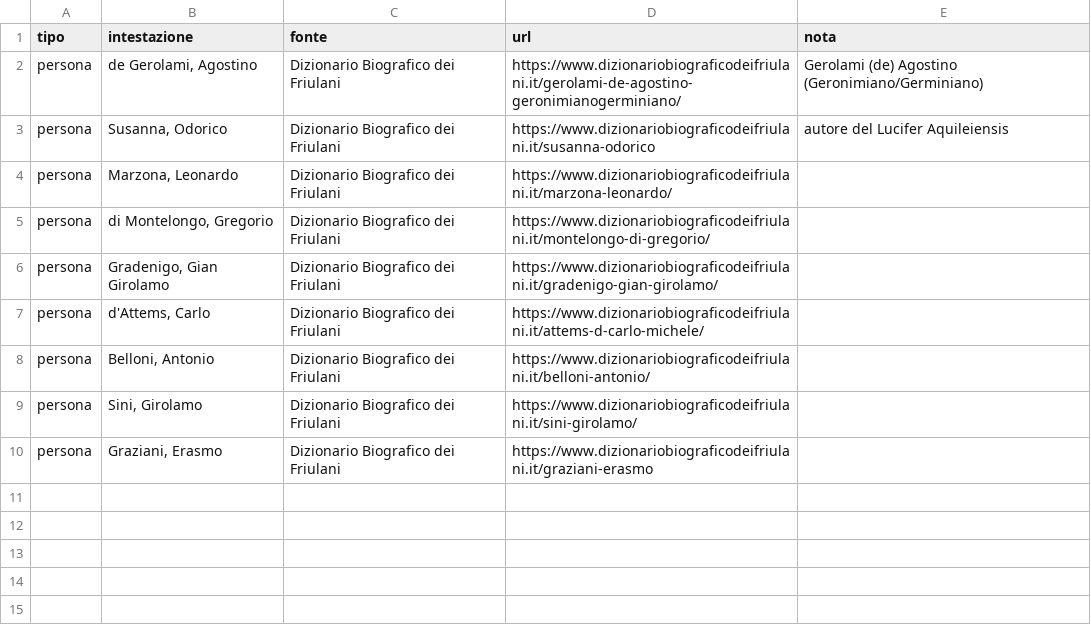
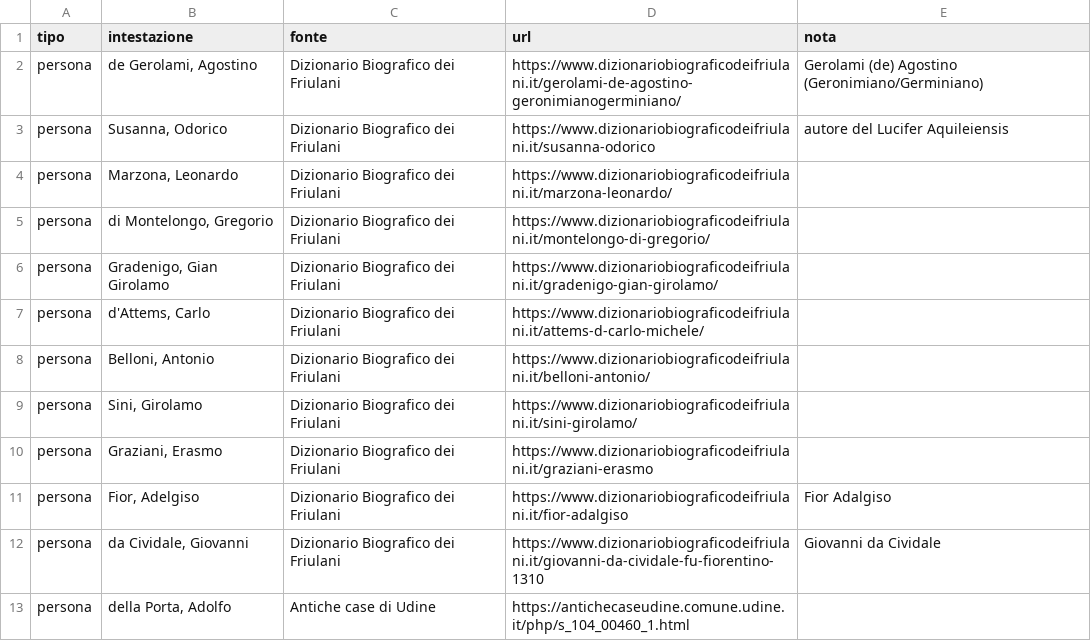
Before and after one commit to flowergreg/Inventario-Fondo-Principale, a TSV file: dati/liste/fonti_curatore.tsv, drawn as a sheet; the diff names each change by its address in the sheet, - before the commit and + after, or states it on an @@ line.

```diff
--- a/dati/liste/fonti_curatore.tsv
+++ b/dati/liste/fonti_curatore.tsv
+row 11: persona | Fior, Adelgiso | Dizionario Biografico dei Friulani | https://www.dizionariobiograficodeifriulani.it/fior-adalgiso | Fior Adalgiso
+row 12: persona | da Cividale, Giovanni | Dizionario Biografico dei Friulani | https://www.dizionariobiograficodeifriulani.it/giovanni-da-cividale-fu-fiorentino-1310 | Giovanni da Cividale
+row 13: persona | della Porta, Adolfo | Antiche case di Udine | https://antichecaseudine.comune.udine.it/php/s_104_00460_1.html
```
Also changed, not shown: dati/liste/varianti_curatore.tsv, 17 other files.
